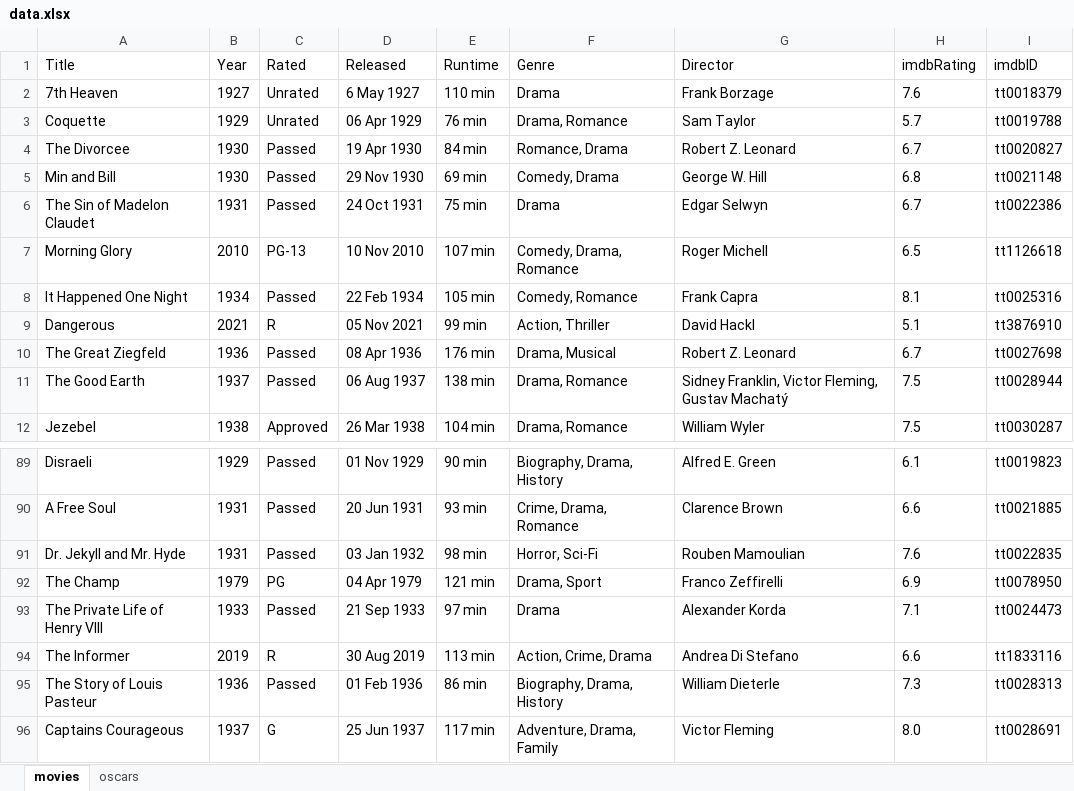
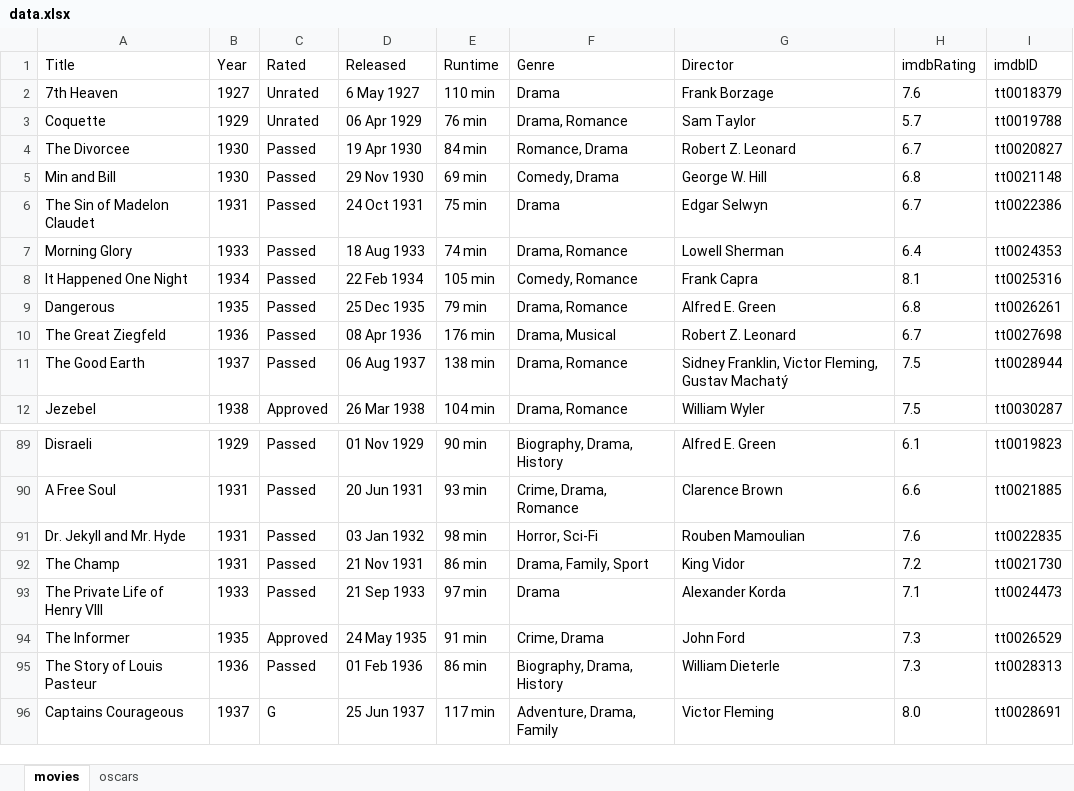
Before and after one commit to datavzrd/datavzrd, an Excel workbook: data.xlsx, sheet movies, drawn as a sheet; only a part is shown, gaps mark what is left out; values as stored, in another font and other column widths than the file's, no borders; the diff covers the shown part only; the diff names each change by its address in the sheet, - before the commit and + after, or states it on an @@ line.

```diff
--- a/data.xlsx (sheet movies)
+++ b/data.xlsx (sheet movies)
-B7 (Year): 2010
+B7 (Year): 1933
-C7 (Rated): PG-13
+C7 (Rated): Passed
-D7 (Released): 10 Nov 2010
+D7 (Released): 18 Aug 1933
-E7 (Runtime): 107 min
+E7 (Runtime): 74 min
-F7 (Genre): Comedy, Drama, Romance
+F7 (Genre): Drama, Romance
-G7 (Director): Roger Michell
+G7 (Director): Lowell Sherman
-H7 (imdbRating): 6.5
+H7 (imdbRating): 6.4
-I7 (imdbID): tt1126618
+I7 (imdbID): tt0024353
-B9 (Year): 2021
+B9 (Year): 1935
-C9 (Rated): R
+C9 (Rated): Passed
-D9 (Released): 05 Nov 2021
+D9 (Released): 25 Dec 1935
-E9 (Runtime): 99 min
+E9 (Runtime): 79 min
-F9 (Genre): Action, Thriller
+F9 (Genre): Drama, Romance
-G9 (Director): David Hackl
+G9 (Director): Alfred E. Green
-H9 (imdbRating): 5.1
+H9 (imdbRating): 6.8
-I9 (imdbID): tt3876910
+I9 (imdbID): tt0026261
-B92 (Year): 1979
+B92 (Year): 1931
-C92 (Rated): PG
+C92 (Rated): Passed
-D92 (Released): 04 Apr 1979
+D92 (Released): 21 Nov 1931
-E92 (Runtime): 121 min
+E92 (Runtime): 86 min
-F92 (Genre): Drama, Sport
+F92 (Genre): Drama, Family, Sport
-G92 (Director): Franco Zeffirelli
+G92 (Director): King Vidor
-H92 (imdbRating): 6.9
+H92 (imdbRating): 7.2
-I92 (imdbID): tt0078950
+I92 (imdbID): tt0021730
-B94 (Year): 2019
+B94 (Year): 1935
-C94 (Rated): R
+C94 (Rated): Approved
-D94 (Released): 30 Aug 2019
+D94 (Released): 24 May 1935
-E94 (Runtime): 113 min
+E94 (Runtime): 91 min
-F94 (Genre): Action, Crime, Drama
+F94 (Genre): Crime, Drama
-G94 (Director): Andrea Di Stefano
+G94 (Director): John Ford
-H94 (imdbRating): 6.6
+H94 (imdbRating): 7.3
-I94 (imdbID): tt1833116
+I94 (imdbID): tt0026529
```
Also changed, not shown: 1 added row, 1 removed row and 39 edited cells elsewhere in this sheet, sheet oscars, 9 other files.
